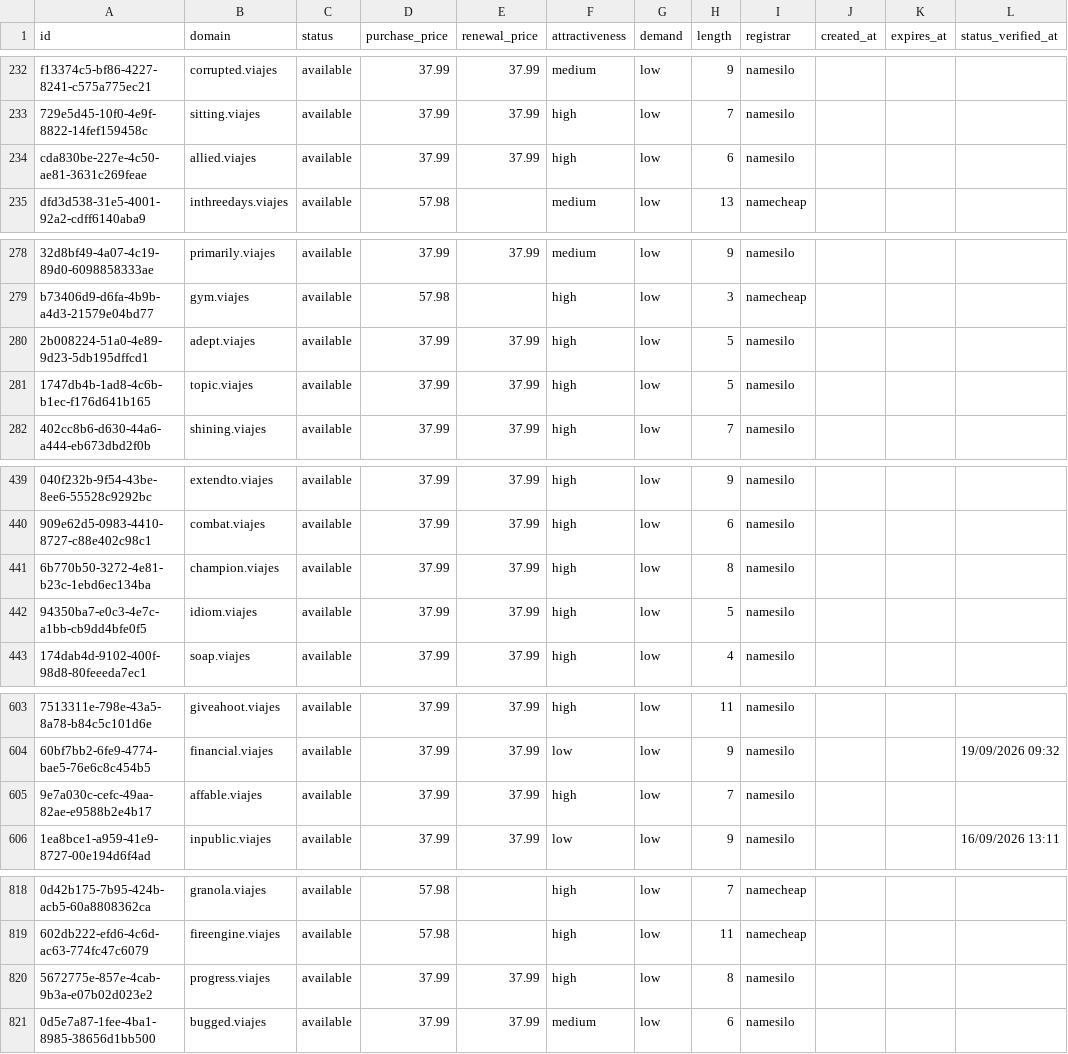
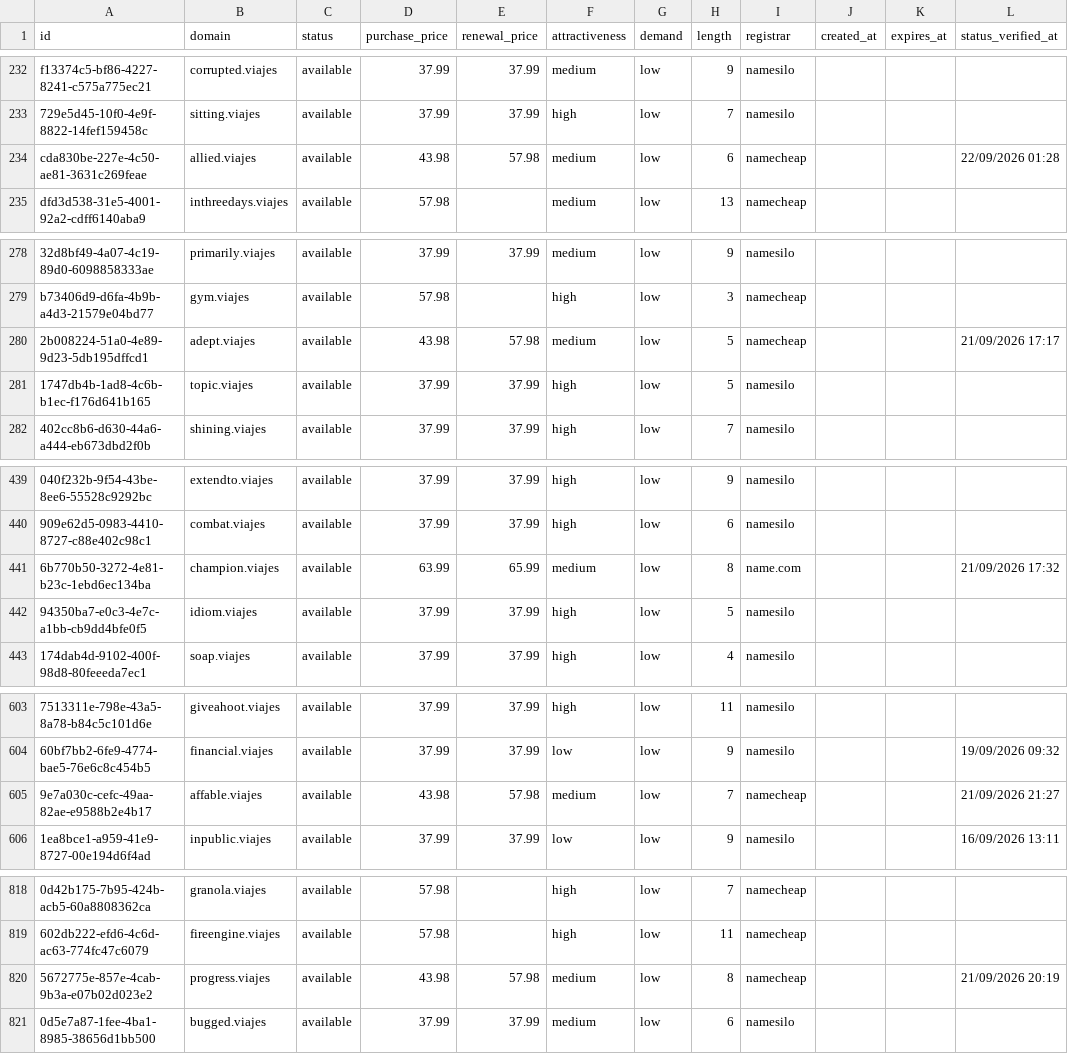
Before and after one commit to UniqueDomains/viajes-oneword-domains, a CSV file: viajes.csv, drawn as a sheet; only a part is shown, gaps mark what is left out; the diff covers the shown part only; the diff names each change by its address in the sheet, - before the commit and + after, or states it on an @@ line.

```diff
--- a/viajes.csv
+++ b/viajes.csv
-D234 (purchase_price): 37.99
+D234 (purchase_price): 43.98
-E234 (renewal_price): 37.99
+E234 (renewal_price): 57.98
-F234 (attractiveness): high
+F234 (attractiveness): medium
-I234 (registrar): namesilo
+I234 (registrar): namecheap
-L234 (status_verified_at): (empty)
+L234 (status_verified_at): 22/09/2026 01:28
-D280 (purchase_price): 37.99
+D280 (purchase_price): 43.98
-E280 (renewal_price): 37.99
+E280 (renewal_price): 57.98
-F280 (attractiveness): high
+F280 (attractiveness): medium
-I280 (registrar): namesilo
+I280 (registrar): namecheap
-L280 (status_verified_at): (empty)
+L280 (status_verified_at): 21/09/2026 17:17
-D441 (purchase_price): 37.99
+D441 (purchase_price): 63.99
-E441 (renewal_price): 37.99
+E441 (renewal_price): 65.99
-F441 (attractiveness): high
+F441 (attractiveness): medium
-I441 (registrar): namesilo
+I441 (registrar): name.com
-L441 (status_verified_at): (empty)
+L441 (status_verified_at): 21/09/2026 17:32
-D605 (purchase_price): 37.99
+D605 (purchase_price): 43.98
-E605 (renewal_price): 37.99
+E605 (renewal_price): 57.98
-F605 (attractiveness): high
+F605 (attractiveness): medium
-I605 (registrar): namesilo
+I605 (registrar): namecheap
-L605 (status_verified_at): (empty)
+L605 (status_verified_at): 21/09/2026 21:27
-D820 (purchase_price): 37.99
+D820 (purchase_price): 43.98
-E820 (renewal_price): 37.99
+E820 (renewal_price): 57.98
-F820 (attractiveness): high
+F820 (attractiveness): medium
-I820 (registrar): namesilo
+I820 (registrar): namecheap
-L820 (status_verified_at): (empty)
+L820 (status_verified_at): 21/09/2026 20:19
```
Also changed, not shown: 68 edited cells elsewhere in this file, 4 other files.
